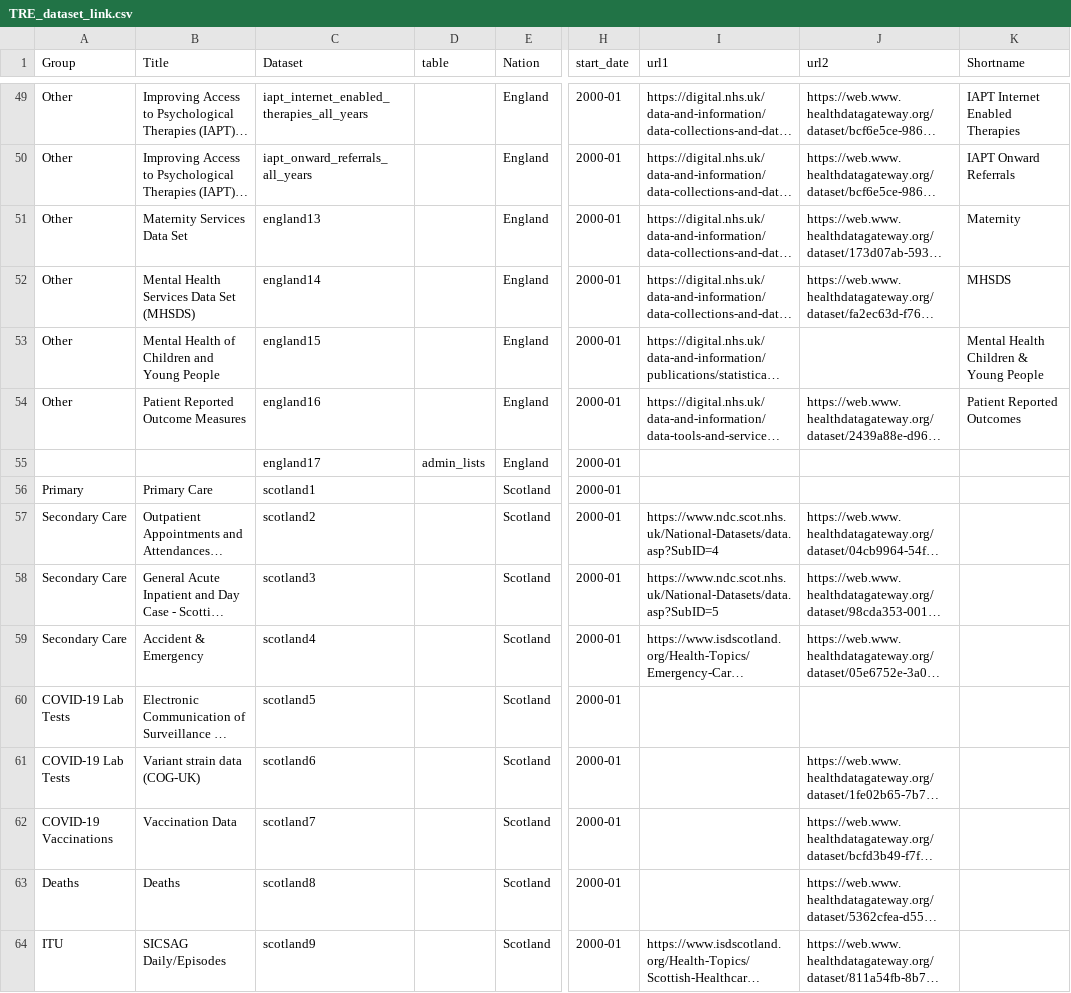
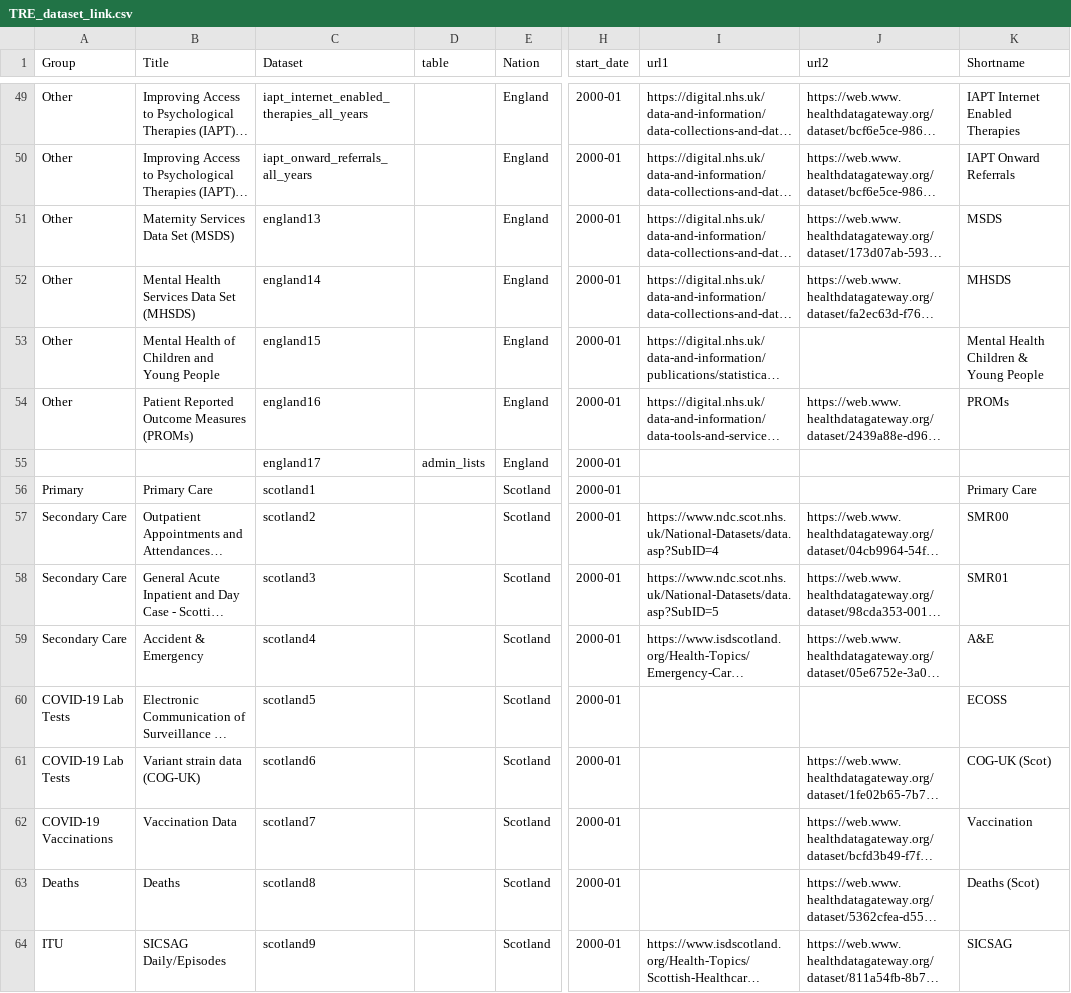
Before and after one commit to BHFDSC/cvd-covid-tre-dashboard, a CSV file: BHF_Dashboards/BHF_DSC_TRE_External_Dashboard/Data/TRE_dataset_link.csv, drawn as a sheet; only a part is shown, gaps mark what is left out; long unchanged cells end in …; the diff covers the shown part only; the diff names each change by its address in the sheet, - before the commit and + after, or states it on an @@ line.

Commit message:
updated csv - de-duplicated and added shortnames

```diff
--- a/BHF_Dashboards/BHF_DSC_TRE_External_Dashboard/Data/TRE_dataset_link.csv
+++ b/BHF_Dashboards/BHF_DSC_TRE_External_Dashboard/Data/TRE_dataset_link.csv
-B51 (Title): Maternity Services Data Set
+B51 (Title): Maternity Services Data Set (MSDS)
-K51 (Shortname): Maternity
+K51 (Shortname): MSDS
-B54 (Title): Patient Reported Outcome Measures
+B54 (Title): Patient Reported Outcome Measures (PROMs)
-K54 (Shortname): Patient Reported Outcomes
+K54 (Shortname): PROMs
-K56 (Shortname): (empty)
+K56 (Shortname): Primary Care
-K57 (Shortname): (empty)
+K57 (Shortname): SMR00
-K58 (Shortname): (empty)
+K58 (Shortname): SMR01
-K59 (Shortname): (empty)
+K59 (Shortname): A&E
-K60 (Shortname): (empty)
+K60 (Shortname): ECOSS
-K61 (Shortname): (empty)
+K61 (Shortname): COG-UK (Scot)
-K62 (Shortname): (empty)
+K62 (Shortname): Vaccination
-K63 (Shortname): (empty)
+K63 (Shortname): Deaths (Scot)
-K64 (Shortname): (empty)
+K64 (Shortname): SICSAG
```
Also changed, not shown: 50 edited cells elsewhere in this file.
